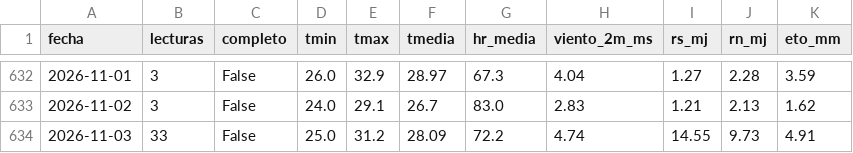
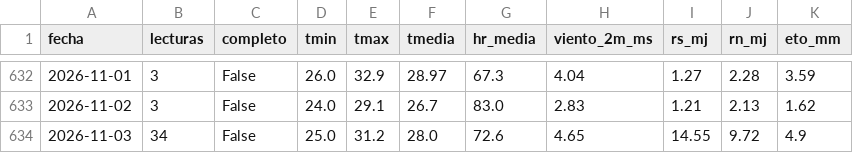
Before and after one commit to JosueValdiviezoS/Cecasp, a CSV file: data/diario.csv, drawn as a sheet; only a part is shown, gaps mark what is left out.

```diff
--- a/data/diario.csv
+++ b/data/diario.csv
@@ -633,2 +633,2 @@ fecha,lecturas,completo,tmin,tmax,tmedia,hr_media,viento_2m_ms,rs_mj,rn_mj,eto_m
 2026-11-02,3,False,24.0,29.1,26.7,83.0,2.83,1.21,2.13,1.62
-2026-11-03,33,False,25.0,31.2,28.09,72.2,4.74,14.55,9.73,4.91
+2026-11-03,34,False,25.0,31.2,28.0,72.6,4.65,14.55,9.72,4.9
```
Also changed, not shown: data/etc_diaria.csv, 2 other files.
